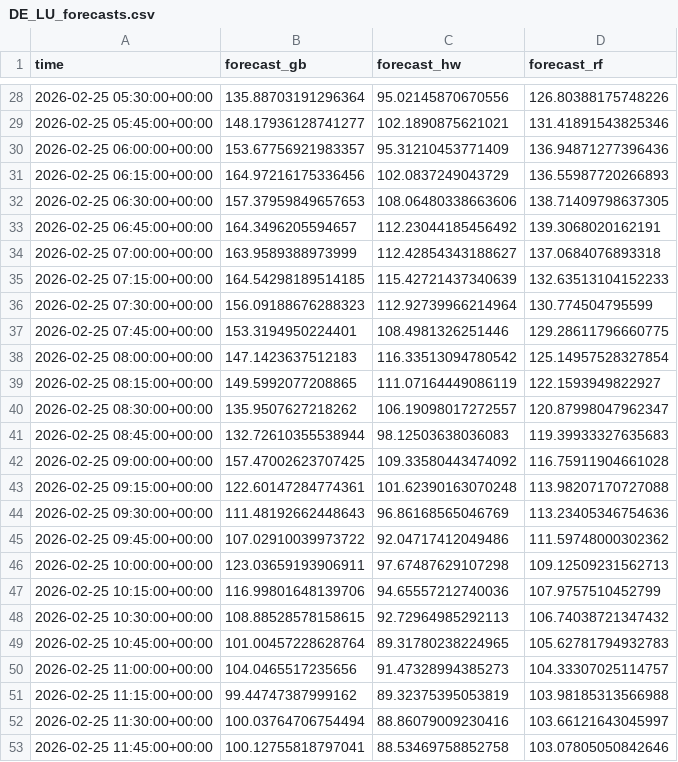
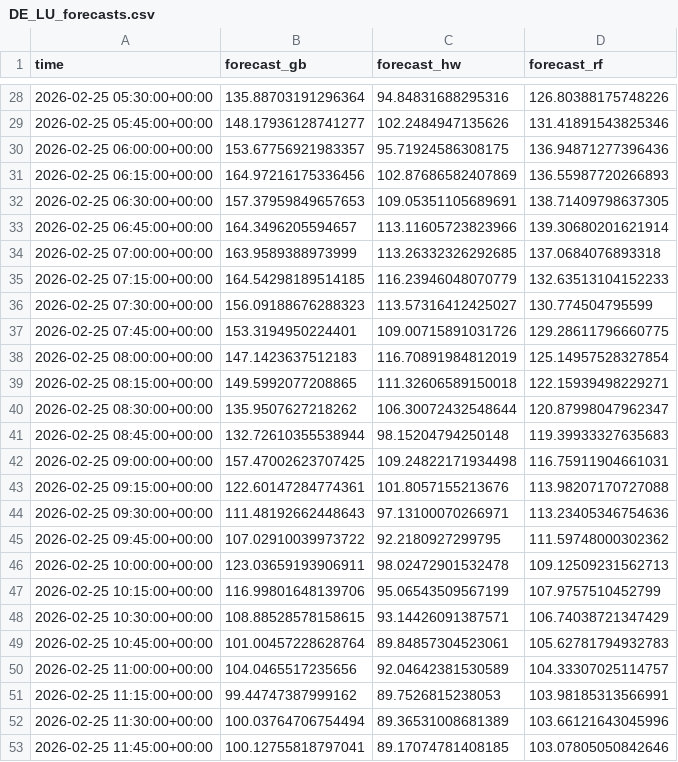
Before and after one commit to FreaxMATE/EnergyTradingAnalysis, a CSV file: data/DE_LU/DE_LU_forecasts.csv, drawn as a sheet; only a part is shown, gaps mark what is left out; the diff covers the shown part only.

```diff
--- a/data/DE_LU/DE_LU_forecasts.csv
+++ b/data/DE_LU/DE_LU_forecasts.csv
@@ -28,26 +28,26 @@ time,forecast_gb,forecast_hw,forecast_rf
-2026-02-25 05:30:00+00:00,135.88703191296364,95.02145870670556,126.80388175748226
-2026-02-25 05:45:00+00:00,148.17936128741277,102.1890875621021,131.41891543825346
-2026-02-25 06:00:00+00:00,153.67756921983357,95.31210453771409,136.94871277396436
-2026-02-25 06:15:00+00:00,164.97216175336456,102.0837249043729,136.55987720266893
-2026-02-25 06:30:00+00:00,157.37959849657653,108.06480338663606,138.71409798637305
-2026-02-25 06:45:00+00:00,164.3496205594657,112.23044185456492,139.3068020162191
-2026-02-25 07:00:00+00:00,163.9589388973999,112.42854343188627,137.0684076893318
-2026-02-25 07:15:00+00:00,164.54298189514185,115.42721437340639,132.63513104152233
-2026-02-25 07:30:00+00:00,156.09188676288323,112.92739966214964,130.774504795599
-2026-02-25 07:45:00+00:00,153.3194950224401,108.4981326251446,129.28611796660775
-2026-02-25 08:00:00+00:00,147.1423637512183,116.33513094780542,125.14957528327854
-2026-02-25 08:15:00+00:00,149.5992077208865,111.07164449086119,122.1593949822927
-2026-02-25 08:30:00+00:00,135.9507627218262,106.19098017272557,120.87998047962347
-2026-02-25 08:45:00+00:00,132.72610355538944,98.12503638036083,119.39933327635683
-2026-02-25 09:00:00+00:00,157.47002623707425,109.33580443474092,116.75911904661028
-2026-02-25 09:15:00+00:00,122.60147284774361,101.62390163070248,113.98207170727088
-2026-02-25 09:30:00+00:00,111.48192662448643,96.86168565046769,113.23405346754636
-2026-02-25 09:45:00+00:00,107.02910039973722,92.04717412049486,111.59748000302362
-2026-02-25 10:00:00+00:00,123.03659193906911,97.67487629107298,109.12509231562713
-2026-02-25 10:15:00+00:00,116.99801648139706,94.65557212740036,107.9757510452799
-2026-02-25 10:30:00+00:00,108.88528578158615,92.72964985292113,106.74038721347432
-2026-02-25 10:45:00+00:00,101.00457228628764,89.31780238224965,105.62781794932783
-2026-02-25 11:00:00+00:00,104.0465517235656,91.47328994385273,104.33307025114757
-2026-02-25 11:15:00+00:00,99.44747387999162,89.32375395053819,103.98185313566988
-2026-02-25 11:30:00+00:00,100.03764706754494,88.86079009230416,103.66121643045997
-2026-02-25 11:45:00+00:00,100.12755818797041,88.53469758852758,103.07805050842646
+2026-02-25 05:30:00+00:00,135.88703191296364,94.84831688295316,126.80388175748226
+2026-02-25 05:45:00+00:00,148.17936128741277,102.2484947135626,131.41891543825346
+2026-02-25 06:00:00+00:00,153.67756921983357,95.71924586308175,136.94871277396436
+2026-02-25 06:15:00+00:00,164.97216175336456,102.87686582407869,136.55987720266893
+2026-02-25 06:30:00+00:00,157.37959849657653,109.05351105689691,138.71409798637305
+2026-02-25 06:45:00+00:00,164.3496205594657,113.11605723823966,139.30680201621914
+2026-02-25 07:00:00+00:00,163.9589388973999,113.26332326292685,137.0684076893318
+2026-02-25 07:15:00+00:00,164.54298189514185,116.23946048070779,132.63513104152233
+2026-02-25 07:30:00+00:00,156.09188676288323,113.57316412425027,130.774504795599
+2026-02-25 07:45:00+00:00,153.3194950224401,109.00715891031726,129.28611796660775
+2026-02-25 08:00:00+00:00,147.1423637512183,116.70891984812019,125.14957528327854
+2026-02-25 08:15:00+00:00,149.5992077208865,111.32606589150018,122.15939498229271
+2026-02-25 08:30:00+00:00,135.9507627218262,106.30072432548644,120.87998047962347
+2026-02-25 08:45:00+00:00,132.72610355538944,98.15204794250148,119.39933327635683
+2026-02-25 09:00:00+00:00,157.47002623707425,109.24822171934498,116.75911904661031
+2026-02-25 09:15:00+00:00,122.60147284774361,101.8057155213676,113.98207170727088
+2026-02-25 09:30:00+00:00,111.48192662448643,97.13100070266971,113.23405346754636
+2026-02-25 09:45:00+00:00,107.02910039973722,92.2180927299795,111.59748000302362
+2026-02-25 10:00:00+00:00,123.03659193906911,98.02472901532478,109.12509231562713
+2026-02-25 10:15:00+00:00,116.99801648139706,95.06543509567199,107.9757510452799
+2026-02-25 10:30:00+00:00,108.88528578158615,93.14426091387571,106.74038721347429
+2026-02-25 10:45:00+00:00,101.00457228628764,89.84857304523061,105.62781794932783
+2026-02-25 11:00:00+00:00,104.0465517235656,92.04642381530589,104.33307025114757
+2026-02-25 11:15:00+00:00,99.44747387999162,89.7526815238053,103.98185313566991
+2026-02-25 11:30:00+00:00,100.03764706754494,89.36531008681389,103.66121643045996
+2026-02-25 11:45:00+00:00,100.12755818797041,89.17074781408185,103.07805050842646
```
Also changed, not shown: 89 edited cells elsewhere in this file, data/DK_2/DK_2_forecasts.csv, data/SE_4/SE_4_forecasts.csv, 9 other files.
